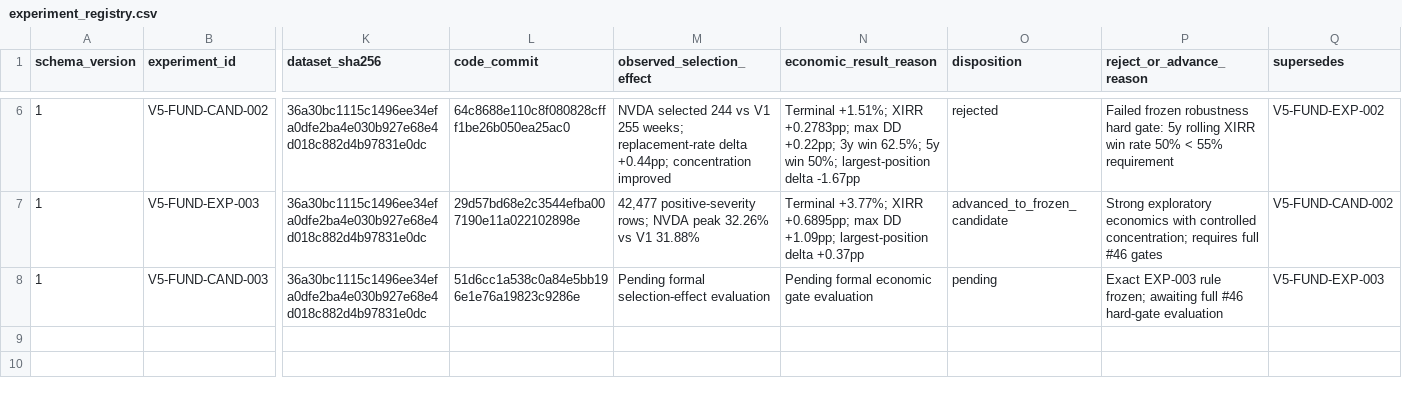
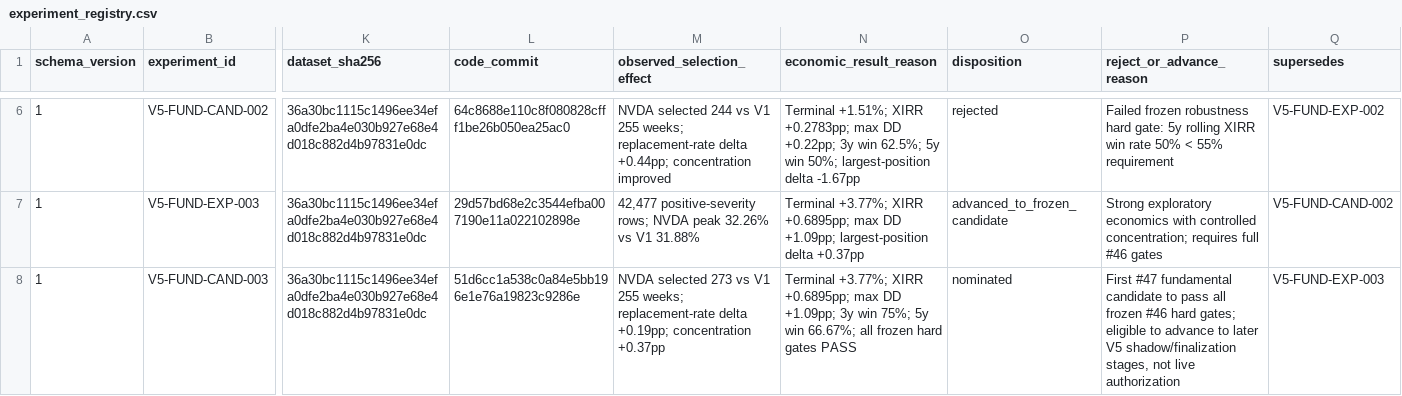
Before and after one commit to Rmarsden89/finance, a CSV file: reports/v5/experiment_registry.csv, drawn as a sheet; only a part is shown, gaps mark what is left out; the diff names each change by its address in the sheet, - before the commit and + after, or states it on an @@ line.

Commit message:
Issue #47: nominate CAND-003 after all hard gates pass

```diff
--- a/reports/v5/experiment_registry.csv
+++ b/reports/v5/experiment_registry.csv
-M8 (observed_selection_effect): Pending formal selection-effect evaluation
+M8 (observed_selection_effect): NVDA selected 273 vs V1 255 weeks; replacement-rate delta +0.19pp; concentration +0.37pp
-N8 (economic_result_reason): Pending formal economic gate evaluation
+N8 (economic_result_reason): Terminal +3.77%; XIRR +0.6895pp; max DD +1.09pp; 3y win 75%; 5y win 66.67%; all frozen hard gates PASS
-O8 (disposition): pending
+O8 (disposition): nominated
-P8 (reject_or_advance_reason): Exact EXP-003 rule frozen; awaiting full #46 hard-gate evaluation
+P8 (reject_or_advance_reason): First #47 fundamental candidate to pass all frozen #46 hard gates; eligible to advance to later V5 shadow/finalization stages, not live authorization
```
